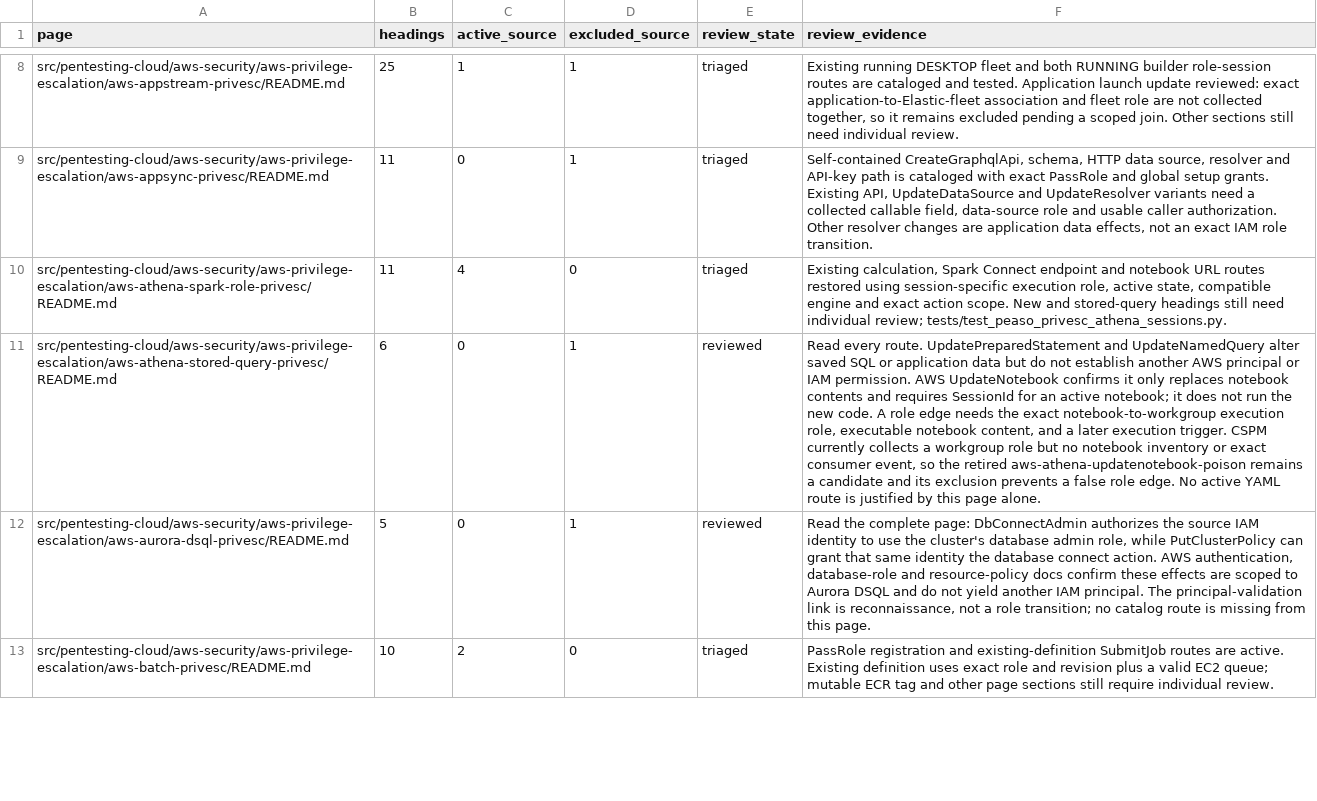
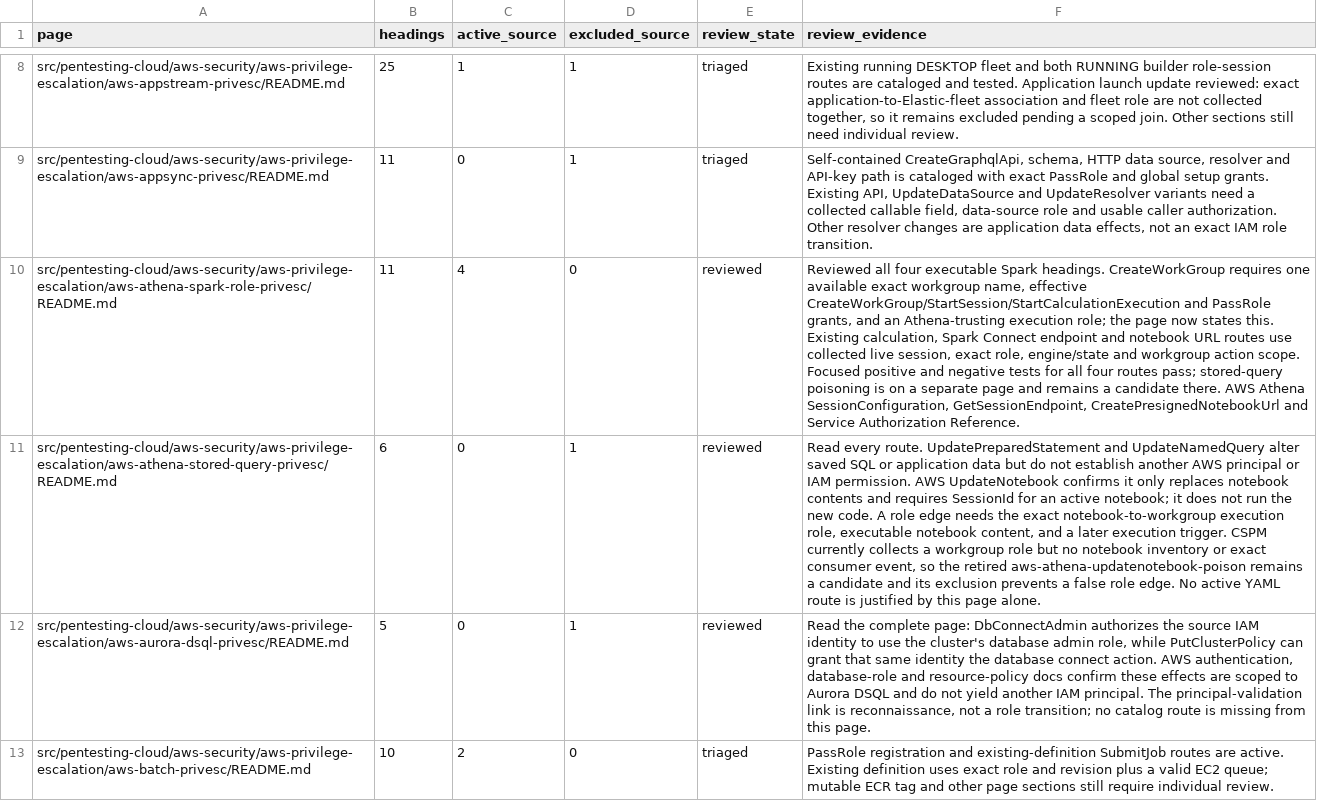
Before and after one commit to peass-ng/Blue-CloudPEASS, a TSV file: work_aws_privesc_review/page-status.tsv, drawn as a sheet; only a part is shown, gaps mark what is left out; the diff names each change by its address in the sheet, - before the commit and + after, or states it on an @@ line.

Commit message:
Sign off Athena Spark privilege escalation page

```diff
--- a/work_aws_privesc_review/page-status.tsv
+++ b/work_aws_privesc_review/page-status.tsv
-E10 (review_state): triaged
+E10 (review_state): reviewed
-F10 (review_evidence): Existing calculation, Spark Connect endpoint and notebook URL routes restored using session-specific execution role, active state, compatible engine and exact action scope. New and stored-query headings still need individual review; tests/test_peaso_privesc_athena_sessions.py.
+F10 (review_evidence): Reviewed all four executable Spark headings. CreateWorkGroup requires one available exact workgroup name, effective CreateWorkGroup/StartSession/StartCalculationExecution and PassRole grants, and an Athena-trusting execution role; the page now states this. Existing calculation, Spark Connect endpoint and notebook URL routes use collected live session, exact role, engine/state and workgroup action scope. Focused positive and negative tests for all four routes pass; stored-query poisoning is on a separate page and remains a candidate there. AWS Athena SessionConfiguration, GetSessionEndpoint, CreatePresignedNotebookUrl and Service Authorization Reference.
```
